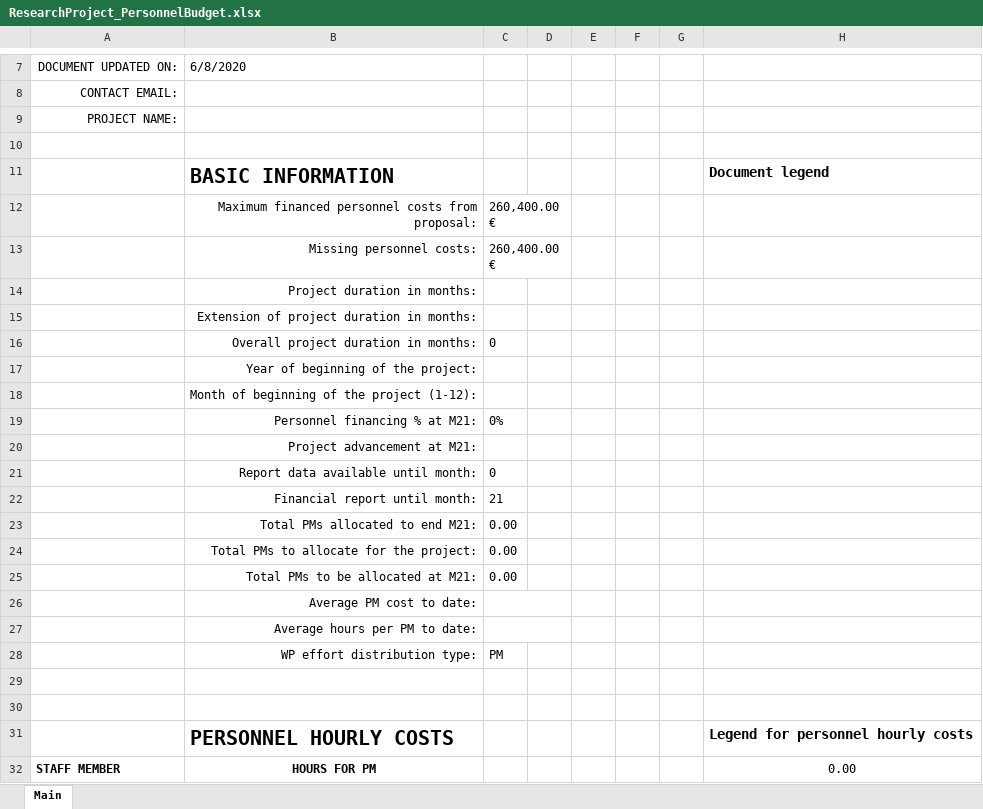
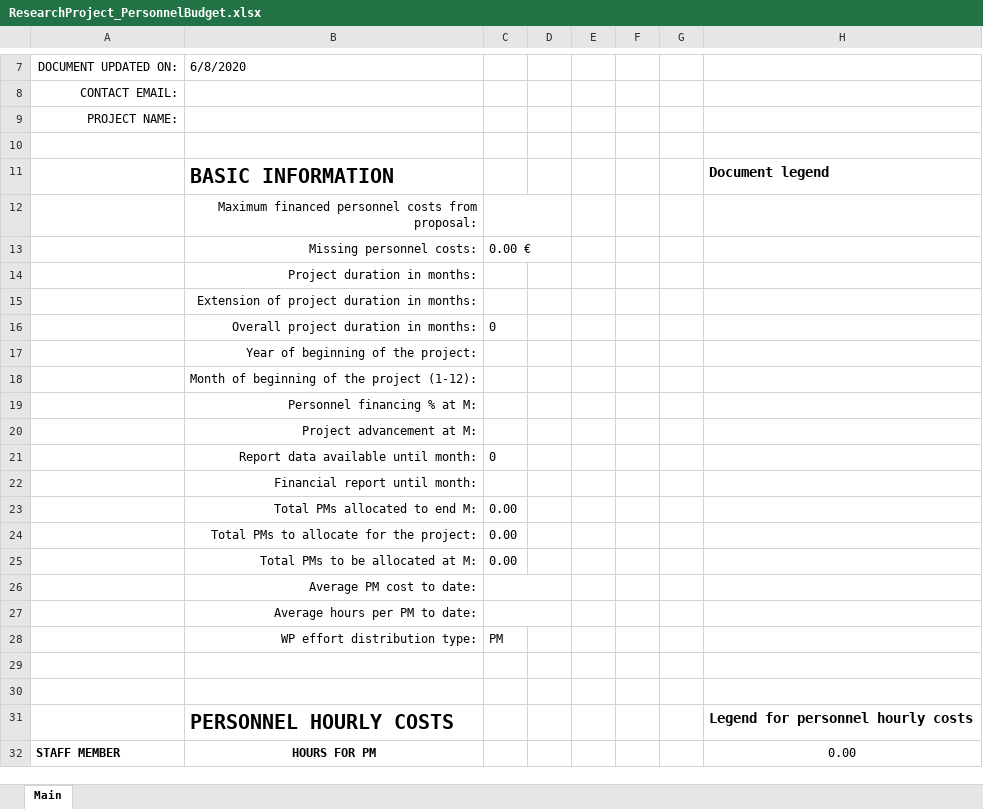
Before and after one commit to netsecgroupcnr/internal-project-financial-report, an Excel workbook: ResearchProject_PersonnelBudget.xlsx, sheet Main, drawn as a sheet; only a part is shown, gaps mark what is left out; values as stored, in another font and other column widths than the file's, no borders; conditional formats not drawn; removed rows and columns are numbered as before the commit, all else as after; rows hold the shown columns only; the diff names each change by its address in the sheet, - before the commit and + after, or states it on an @@ line.

Commit message:
Minor fixes

```diff
--- a/ResearchProject_PersonnelBudget.xlsx (sheet Main)
+++ b/ResearchProject_PersonnelBudget.xlsx (sheet Main)
-C12: 260,400.00 €
+C12: (empty)
-C13: 260,400.00 €
+C13: 0.00 €
-row 19:  | Personnel financing % at M21: | 0%
-B19: Project advancement at M21:
+B19: Personnel financing % at M:
+row 20:  | Project advancement at M:
-C22: 21
+C22: (empty)
-B23: Total PMs allocated to end M21:
+B23: Total PMs allocated to end M:
-B25: Total PMs to be allocated at M21:
+B25: Total PMs to be allocated at M:
```
Also changed, not shown: formulas that keep their value.
